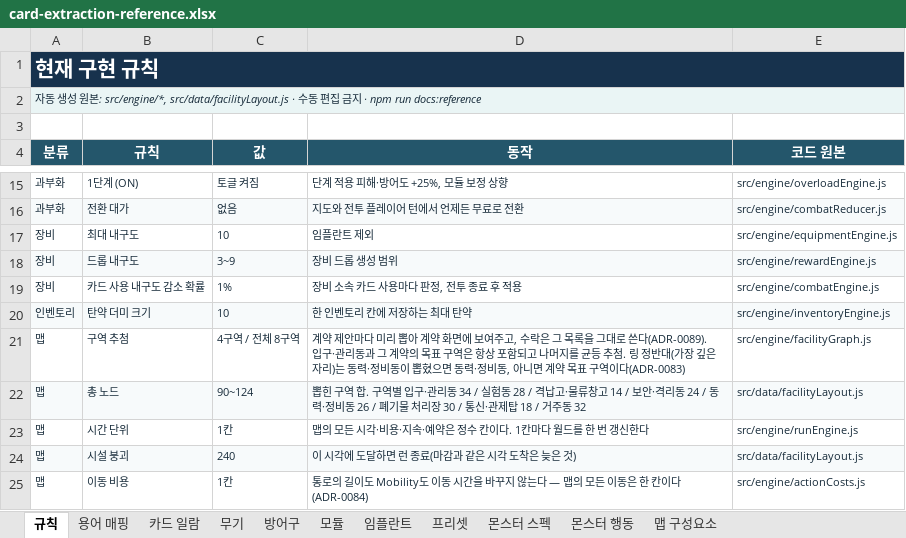
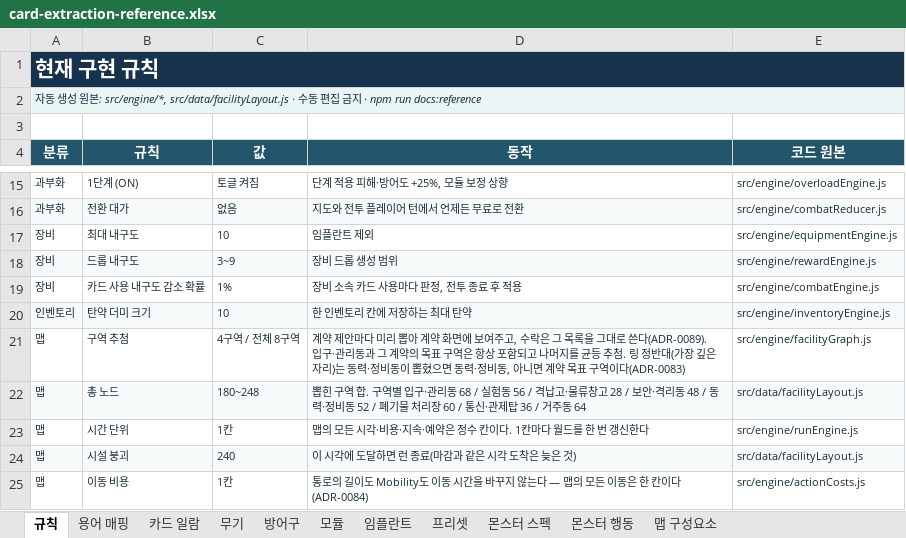
Before and after one commit to an004005/proto-card-ext, an Excel workbook: docs/card-extraction-reference.xlsx, sheet 규칙, drawn as a sheet; only a part is shown, gaps mark what is left out; values as stored, in another font and other column widths than the file's, no borders; the diff names each change by its address in the sheet, - before the commit and + after, or states it on an @@ line.

```diff
--- a/docs/card-extraction-reference.xlsx (sheet 규칙)
+++ b/docs/card-extraction-reference.xlsx (sheet 규칙)
-C22 (값): 90~124
+C22 (값): 180~248
-D22 (동작): …관리동 34 / 실험동 28 / 격납고·물류창고 14 / 보안·격리동 24 / 동력·정비동 26 / 폐기물 처리장 30 / 통신·관제탑 18 / 거주동 32
+D22 (동작): …관리동 68 / 실험동 56 / 격납고·물류창고 28 / 보안·격리동 48 / 동력·정비동 52 / 폐기물 처리장 60 / 통신·관제탑 36 / 거주동 64
```
Also changed, not shown: sheet 맵 구성요소, 22 other files.
